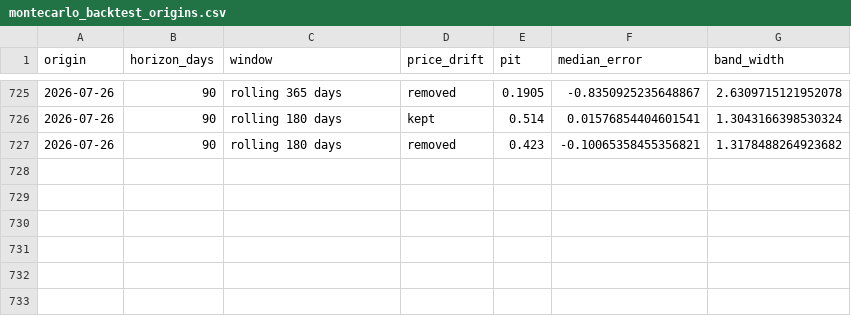
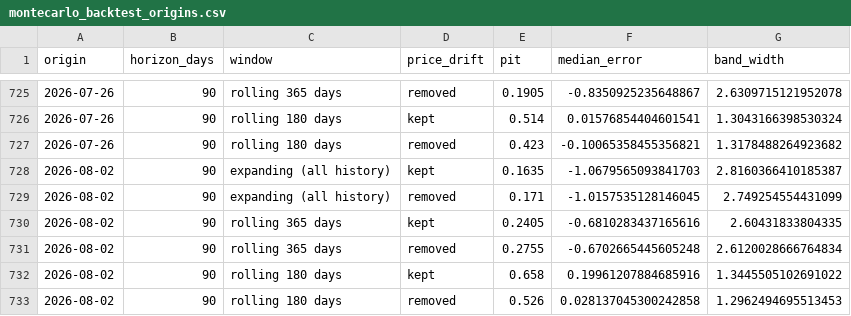
Before and after one commit to Wilivms/near-revenue-audit, a CSV file: data/processed/montecarlo_backtest_origins.csv, drawn as a sheet; only a part is shown, gaps mark what is left out; the diff names each change by its address in the sheet, - before the commit and + after, or states it on an @@ line.

```diff
--- a/data/processed/montecarlo_backtest_origins.csv
+++ b/data/processed/montecarlo_backtest_origins.csv
+row 728: 2026-08-02 | 90 | expanding (all history) | kept | 0.1635 | -1.0679565093841703 | 2.8160366410185387
+row 729: 2026-08-02 | 90 | expanding (all history) | removed | 0.171 | -1.0157535128146045 | 2.749254554431099
+row 730: 2026-08-02 | 90 | rolling 365 days | kept | 0.2405 | -0.6810283437165616 | 2.60431833804335
+row 731: 2026-08-02 | 90 | rolling 365 days | removed | 0.2755 | -0.6702665445605248 | 2.6120028666764834
+row 732: 2026-08-02 | 90 | rolling 180 days | kept | 0.658 | 0.19961207884685916 | 1.3445505102691022
+row 733: 2026-08-02 | 90 | rolling 180 days | removed | 0.526 | 0.028137045300242858 | 1.2962494695513453
```
Also changed, not shown: data/processed/confidential_weekly.csv, data/processed/crosschain_share.csv, 38 other files.
